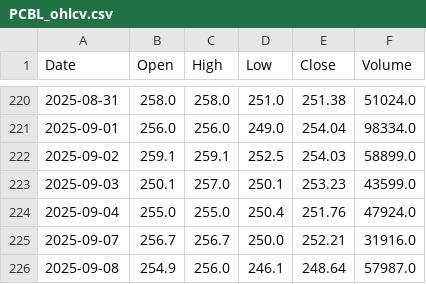
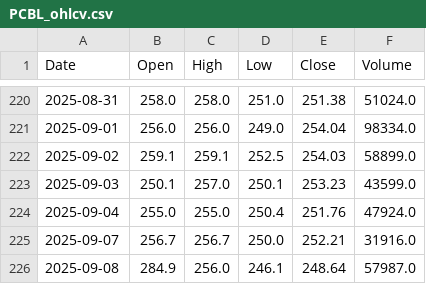
Before and after one commit to Kalzangdorjelama/DeepNepse-Predictor, a CSV file: backend/fetchStockData/PCBL_ohlcv.csv, drawn as a sheet; only a part is shown, gaps mark what is left out.

```diff
--- a/backend/fetchStockData/PCBL_ohlcv.csv
+++ b/backend/fetchStockData/PCBL_ohlcv.csv
@@ -225,2 +225,2 @@ Date,Open,High,Low,Close,Volume
 2025-09-07,256.7,256.7,250.0,252.21,31916.0
-2025-09-08,254.9,256.0,246.1,248.64,57987.0
+2025-09-08,284.9,256.0,246.1,248.64,57987.0
```
Also changed, not shown: backend/fetchStockData/CZBIL_ohlcv.csv, backend/fetchStockData/GBIME_ohlcv.csv, 10 other files.
